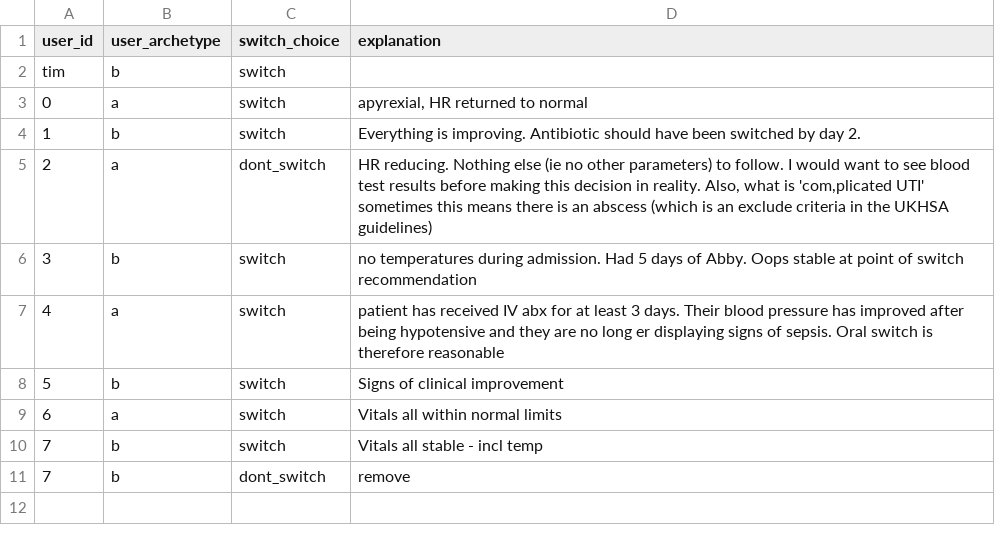
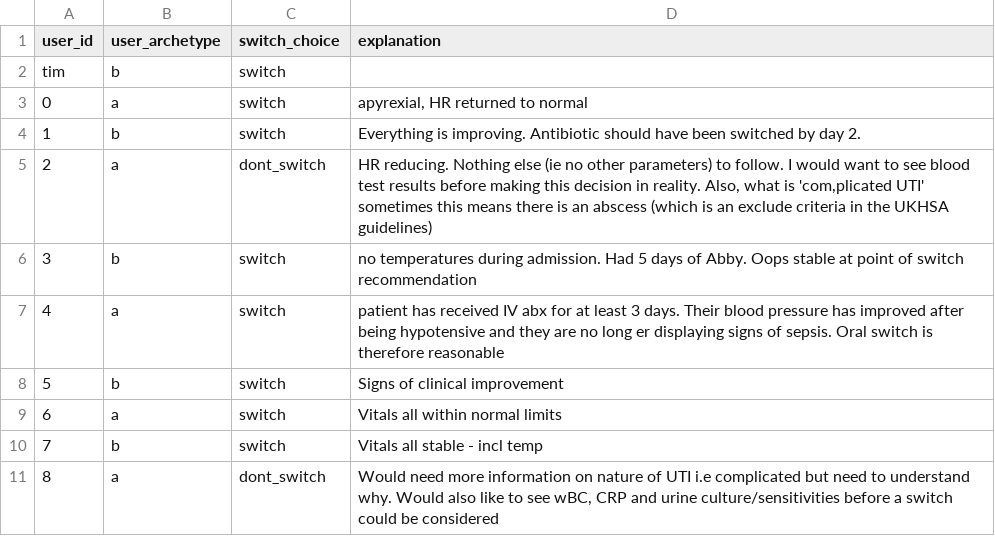
Before and after one commit to WilliamBolton/cdss_demo, a CSV file: cdss_1/cdss_1/switch_results/patient_2_choices.csv, drawn as a sheet; removed rows and columns are numbered as before the commit, all else as after; the diff names each change by its address in the sheet, - before the commit and + after, or states it on an @@ line.

```diff
--- a/cdss_1/cdss_1/switch_results/patient_2_choices.csv
+++ b/cdss_1/cdss_1/switch_results/patient_2_choices.csv
-row 11: 7 | b | dont_switch | remove
+row 11: 8 | a | dont_switch | Would need more information on nature of UTI i.e complicated but need to understand why. Would also like to see wBC, CRP and urine culture/sensitivities before a switch could be considered
```
Also changed, not shown: cdss_1/cdss_1/hover_results/demo_hover_events.csv, cdss_1/cdss_1/switch_results/patient_6_choices.csv, 19 other files.
